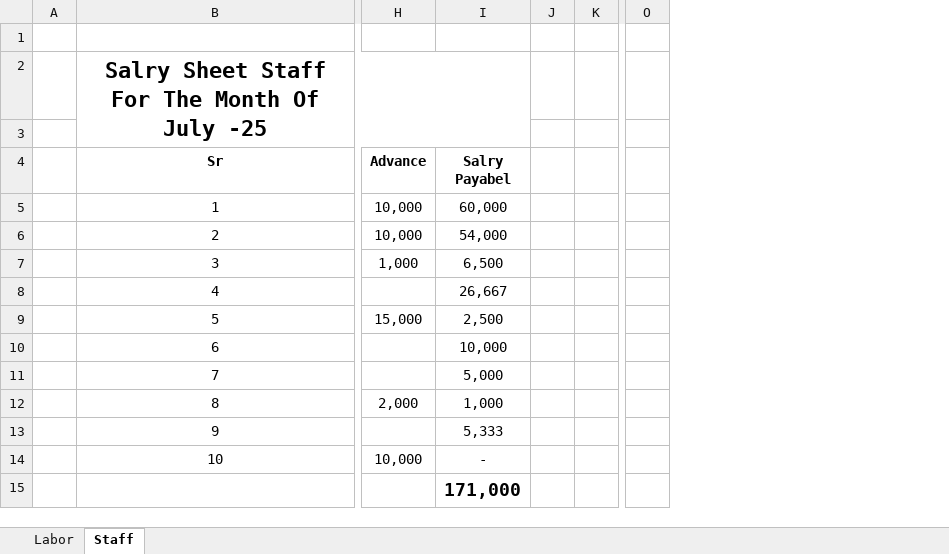
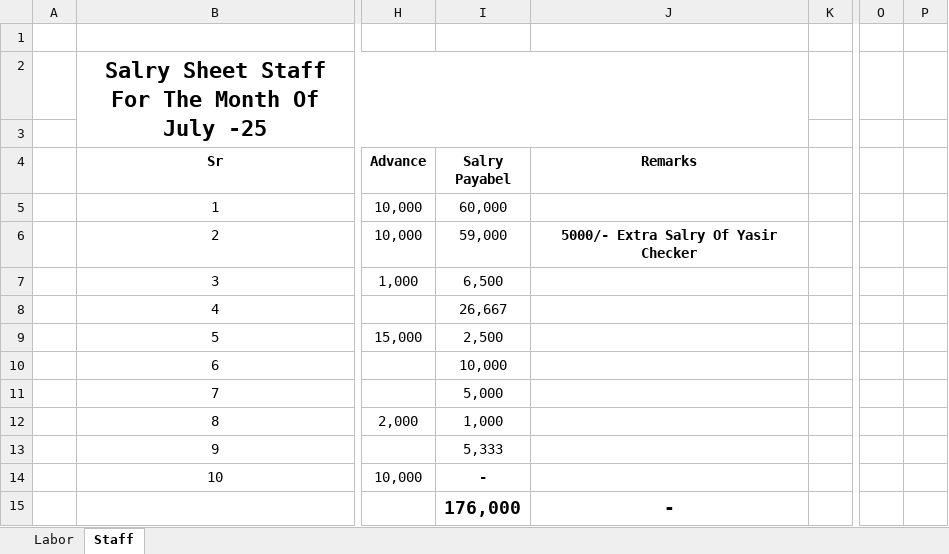
Before and after one commit to mianIndustries/Mian-Industries, an Excel workbook: Salary/Salry Labor.xlsx, sheet Staff, drawn as a sheet; only a part is shown, gaps mark what is left out; values as stored, in another font and other column widths than the file's, no borders; removed rows and columns are numbered as before the commit, all else as after; the diff names each change by its address in the sheet, - before the commit and + after, or states it on an @@ line.

```diff
--- a/Salary/Salry Labor.xlsx (sheet Staff)
+++ b/Salary/Salry Labor.xlsx (sheet Staff)
-column J, empty
+column J (Remarks), rows 6-15: 5000/- Extra Salry Of Yasir Checker |  |  |  |  |  |  |  |  | -
+column P, empty
-I6 (Salry Payabel): 54,000
+I6 (Salry Payabel): 59,000
-I14 bold: off
+I14 bold: on
-I15 (Salry Payabel): 171,000
+I15 (Salry Payabel): 176,000
```
Also changed, not shown: Cash Book/Advances.xlsx, Cash Book/Daily Cash Book Running.xlsx, 3 other files.
